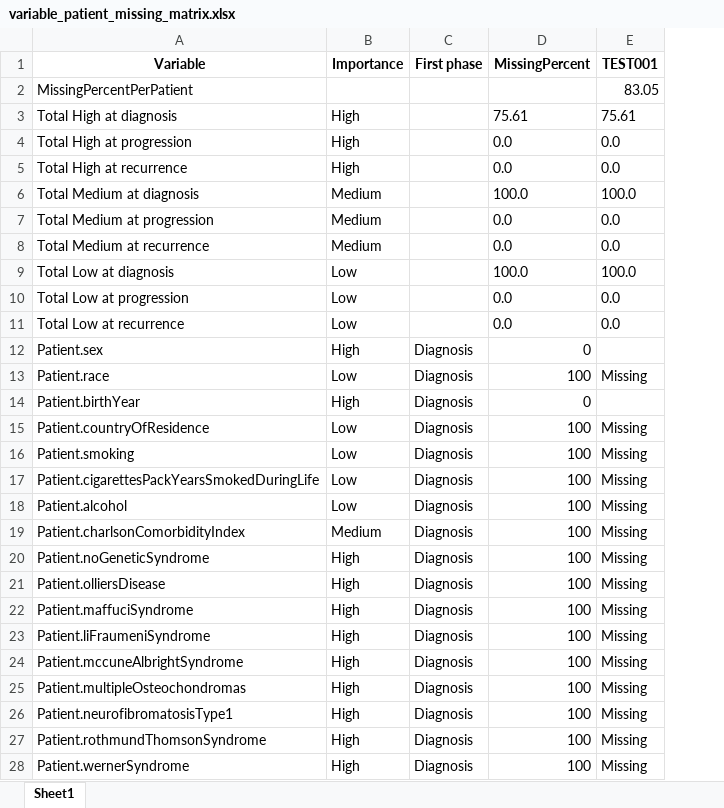
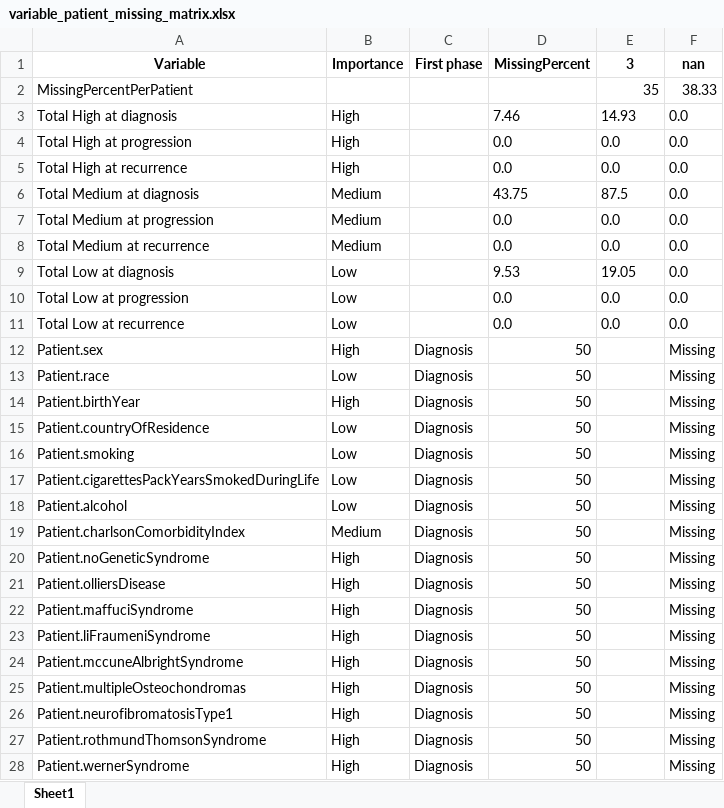
Before and after one commit to unai-zulaika/IDEA4RC-NLP-ClinicalWebAnnotation, an Excel workbook: pipeline/api/data/results/variable_patient_missing_matrix.xlsx, sheet Sheet1, drawn as a sheet; only a part is shown; values as stored, in another font and other column widths than the file's, no borders; the diff covers the shown part only; the diff names each change by its address in the sheet, - before the commit and + after, or states it on an @@ line.

```diff
--- a/pipeline/api/data/results/variable_patient_missing_matrix.xlsx (sheet Sheet1)
+++ b/pipeline/api/data/results/variable_patient_missing_matrix.xlsx (sheet Sheet1)
+column F (nan), rows 2-28: 38.33 | 0.0 | 0.0 | 0.0 | 0.0 | 0.0 | 0.0 | 0.0 | 0.0 | 0.0 | Missing | Missing | Missing | Missing | Missing | Missing | Missing | Missing | Missing | Missing | Missing | Missing | Missing | Missing | Missing | Missing | Missing
-E1: TEST001
+E1: 3
-E2 (3): 83.05
+E2 (3): 35
-D3 (MissingPercent): 75.61
+D3 (MissingPercent): 7.46
-E3 (3): 75.61
+E3 (3): 14.93
-D6 (MissingPercent): 100.0
+D6 (MissingPercent): 43.75
-E6 (3): 100.0
+E6 (3): 87.5
-D9 (MissingPercent): 100.0
+D9 (MissingPercent): 9.53
-E9 (3): 100.0
+E9 (3): 19.05
-D12 (MissingPercent): 0
+D12 (MissingPercent): 50
-D13 (MissingPercent): 100
+D13 (MissingPercent): 50
-E13 (3): Missing
+E13 (3): (empty)
-D14 (MissingPercent): 0
+D14 (MissingPercent): 50
-D15:D28 (MissingPercent): 100
+D15:D28 (MissingPercent): 50
-E15:E28 (3): Missing
+E15:E28 (3): (empty)
```
Also changed, not shown: 61 added rows and 75 edited cells elsewhere in this sheet, pipeline/api/data/results/idea4rc_data_non_repeatable.xlsx, 38 other files.
